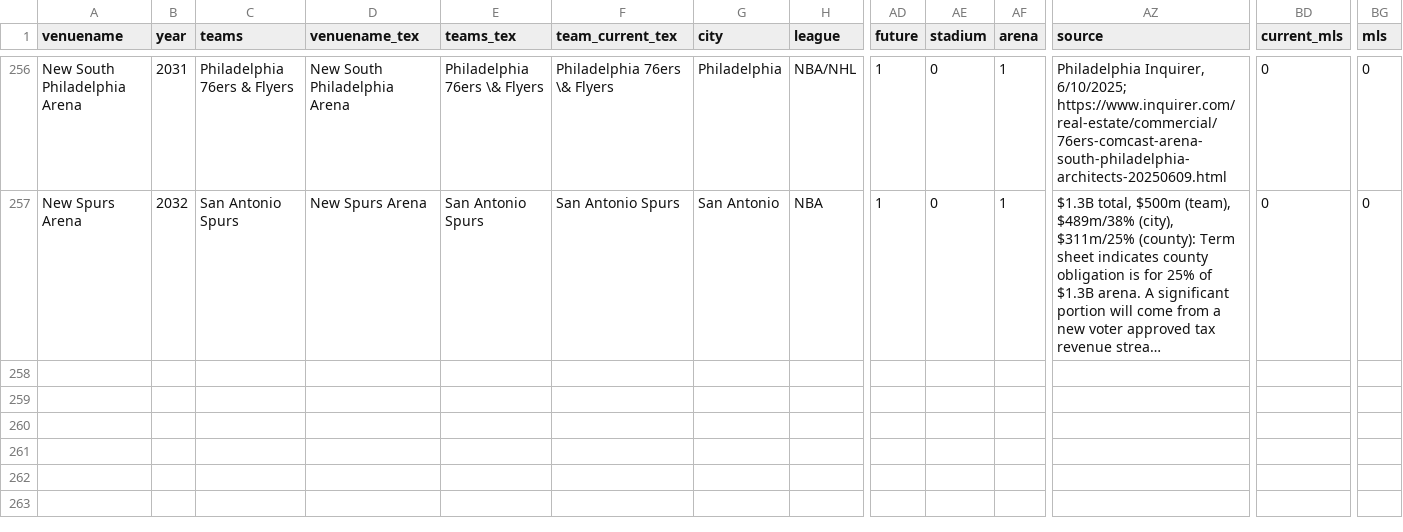
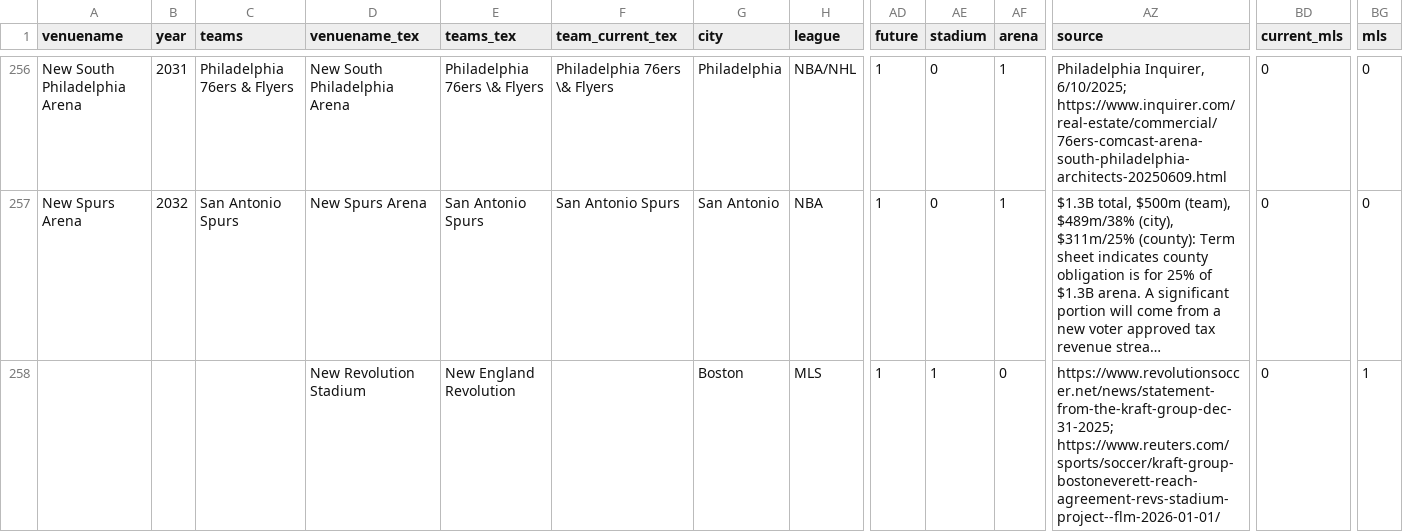
Before and after one commit to jcbradbury/This-One-Will-Be-Different, a CSV file: data/venuesdb_all.csv, drawn as a sheet; only a part is shown, gaps mark what is left out; long unchanged cells end in …; rows hold the shown columns only; the diff names each change by its address in the sheet, - before the commit and + after, or states it on an @@ line.

```diff
--- a/data/venuesdb_all.csv
+++ b/data/venuesdb_all.csv
+row 258:  |  |  | New Revolution Stadium | New England Revolution |  | Boston | MLS | 1 | 1 | 0 | https://www.revolutionsoccer.net/news/statement-from-the-kraft-group-dec-31-2025; https://www.reuters.com/sports/soccer/kraft-group-bostoneverett-reach-agreement-revs-stadium-project--flm-2026-01-01/ | 0 | 1
```
Also changed, not shown: data/mls_lifespans.csv, data/mls_stadiums_base.csv, 10 other files.
